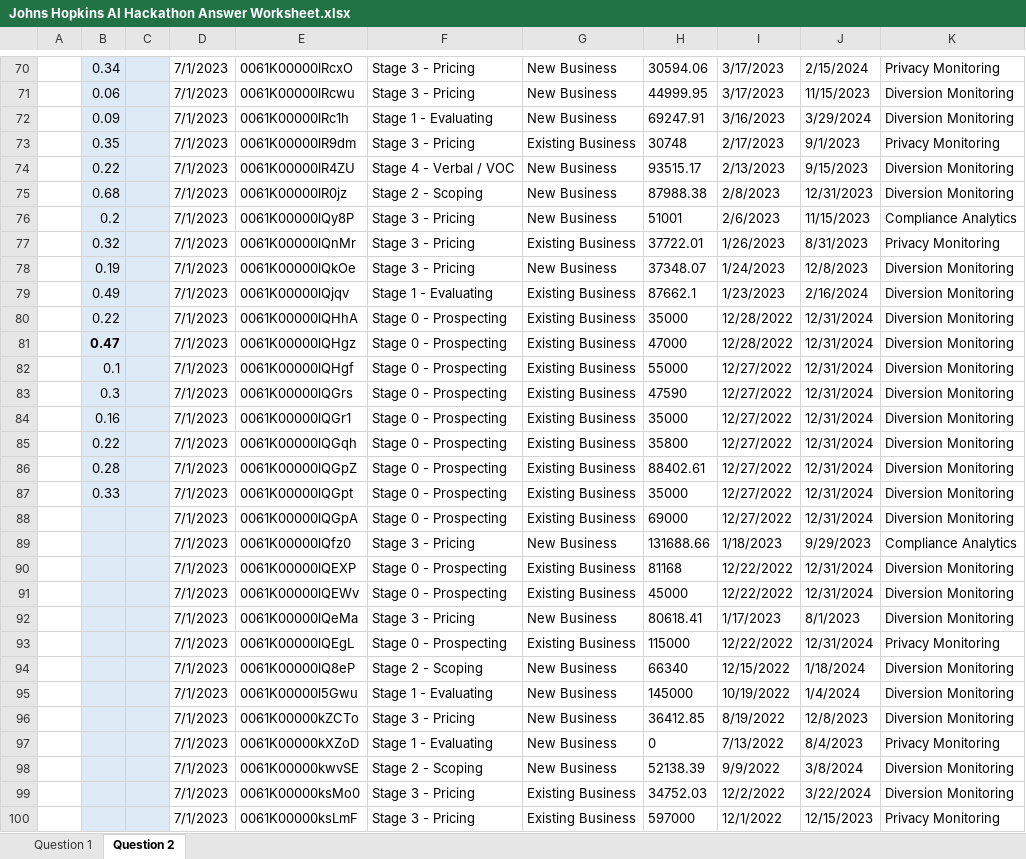
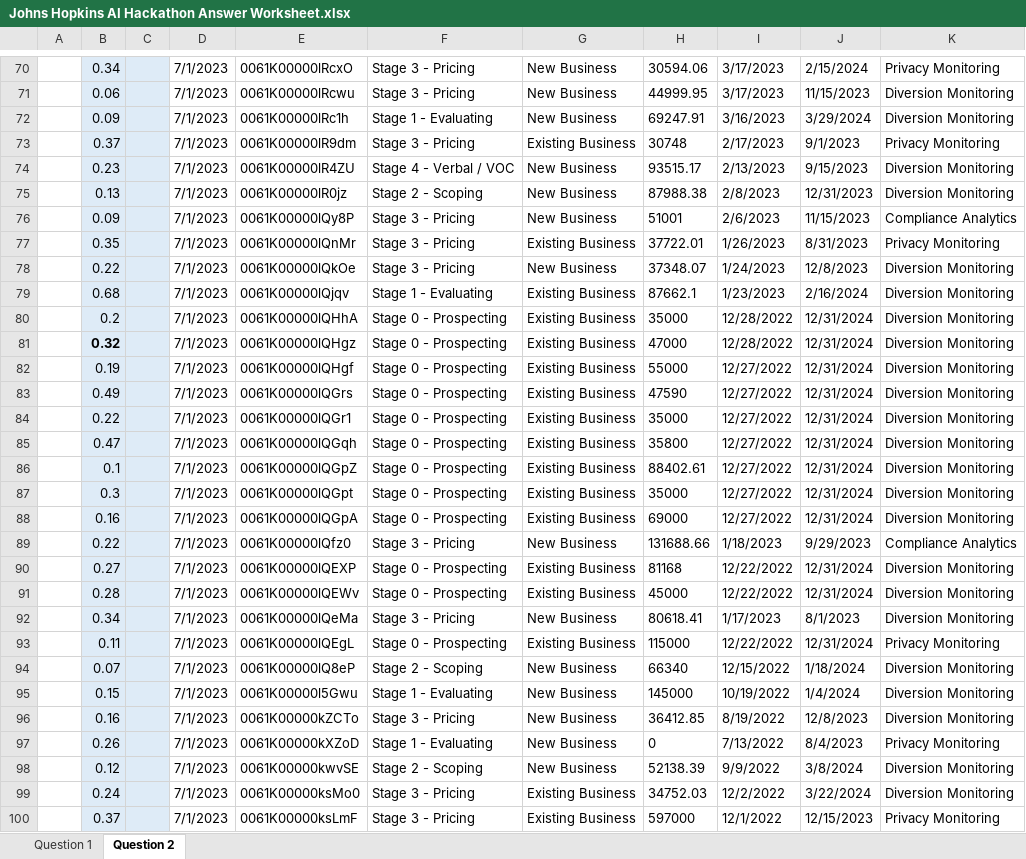
Before and after one commit to noamrotenberg/Carey, an Excel workbook: Johns Hopkins AI Hackathon Answer Worksheet.xlsx, sheet Question 2, drawn as a sheet; only a part is shown, gaps mark what is left out; values as stored, in another font and other column widths than the file's, no borders; the diff covers the shown part only; the diff names each change by its address in the sheet, - before the commit and + after, or states it on an @@ line.

Commit message:
Add files via upload

```diff
--- a/Johns Hopkins AI Hackathon Answer Worksheet.xlsx (sheet Question 2)
+++ b/Johns Hopkins AI Hackathon Answer Worksheet.xlsx (sheet Question 2)
-B73: 0.35
+B73: 0.37
-B74: 0.22
+B74: 0.23
-B75: 0.68
+B75: 0.13
-B76: 0.2
+B76: 0.09
-B77: 0.32
+B77: 0.35
-B78: 0.19
+B78: 0.22
-B79: 0.49
+B79: 0.68
-B80: 0.22
+B80: 0.2
-B81: 0.47
+B81: 0.32
-B82: 0.1
+B82: 0.19
-B83: 0.3
+B83: 0.49
-B84: 0.16
+B84: 0.22
-B85: 0.22
+B85: 0.47
-B86: 0.28
+B86: 0.1
-B87: 0.33
+B87: 0.3
-B88: (empty)
+B88: 0.16
-B89: (empty)
+B89: 0.22
-B90: (empty)
+B90: 0.27
-B91: (empty)
+B91: 0.28
-B92: (empty)
+B92: 0.34
-B93: (empty)
+B93: 0.11
-B94: (empty)
+B94: 0.07
-B95: (empty)
+B95: 0.15
-B96: (empty)
+B96: 0.16
-B97: (empty)
+B97: 0.26
-B98: (empty)
+B98: 0.12
-B99: (empty)
+B99: 0.24
-B100: (empty)
+B100: 0.37
```
Also changed, not shown: 63 edited cells elsewhere in this sheet, sheet Question 1.
